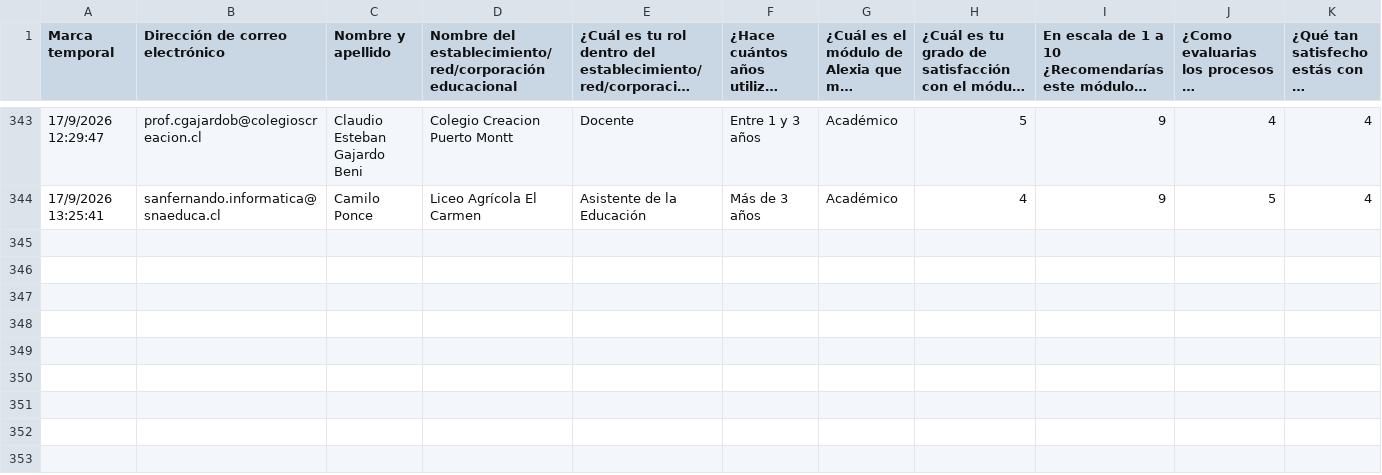
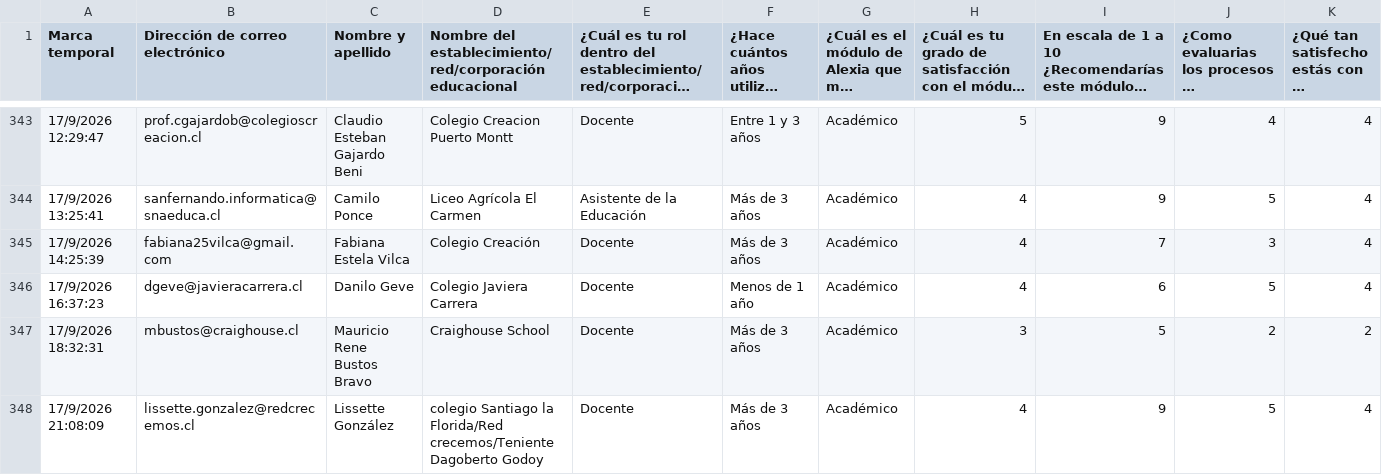
Before and after one commit to juliorod63/DATASETS, a CSV file: CL_Satisfacción_2026.csv, drawn as a sheet; only a part is shown, gaps mark what is left out; long unchanged cells end in …; rows hold the shown columns only; the diff names each change by its address in the sheet, - before the commit and + after, or states it on an @@ line.

Commit message:
Add files via upload

```diff
--- a/CL_Satisfacción_2026.csv
+++ b/CL_Satisfacción_2026.csv
+row 345: 17/9/2026 14:25:39 | fabiana25vilca@gmail.com | Fabiana Estela Vilca | Colegio Creación | Docente | Más de 3 años | Académico | 4 | 7 | 3 | 4
+row 346: 17/9/2026 16:37:23 | dgeve@javieracarrera.cl | Danilo Geve | Colegio Javiera Carrera | Docente | Menos de 1 año | Académico | 4 | 6 | 5 | 4
+row 347: 17/9/2026 18:32:31 | mbustos@craighouse.cl | Mauricio Rene Bustos Bravo | Craighouse School | Docente | Más de 3 años | Académico | 3 | 5 | 2 | 2
+row 348: 17/9/2026 21:08:09 | lissette.gonzalez@redcrecemos.cl | Lissette González | colegio Santiago la Florida/Red crecemos/Teniente Dagoberto Godoy | Docente | Más de 3 años | Académico | 4 | 9 | 5 | 4
```
